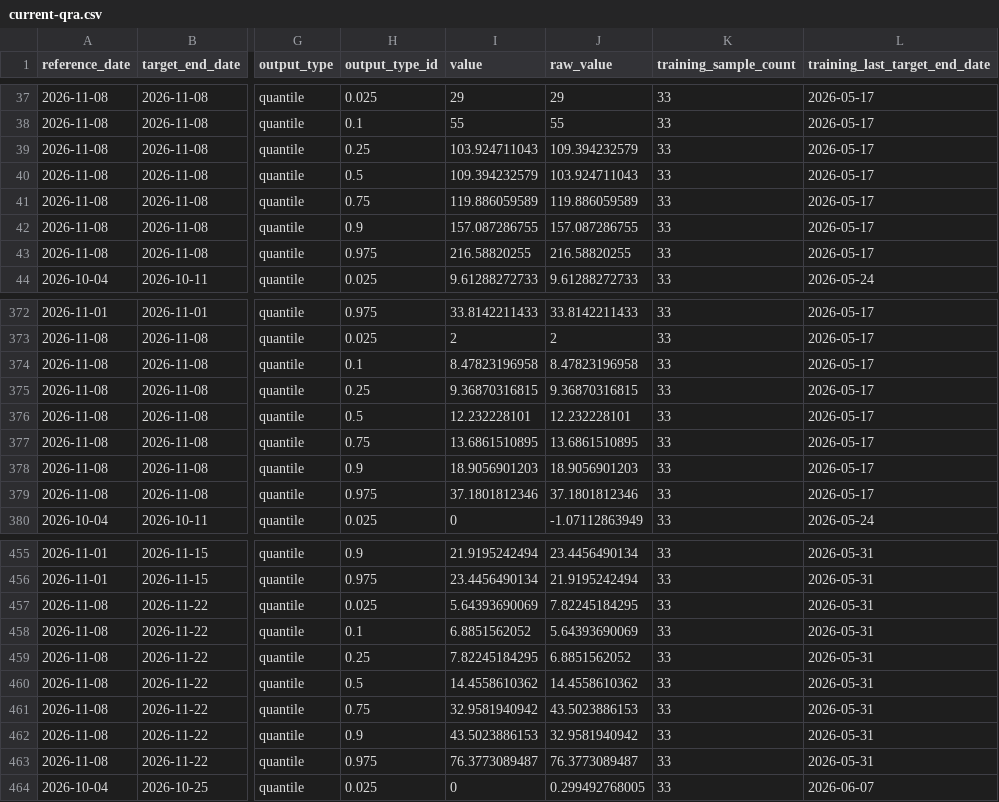
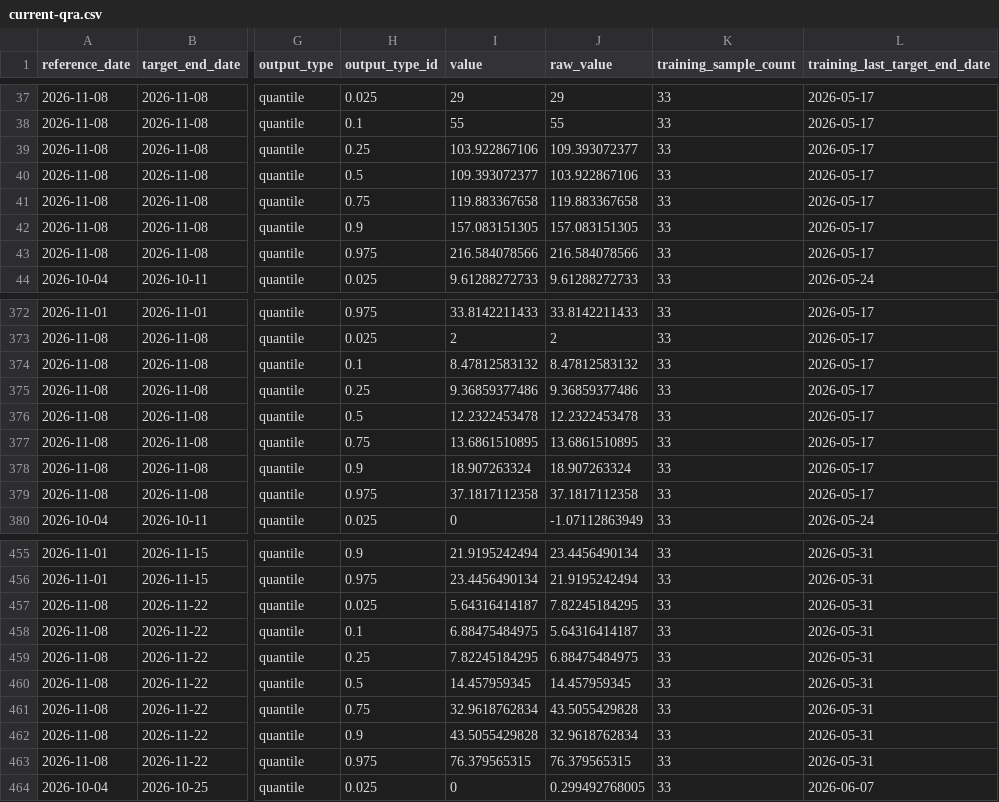
Before and after one commit to philipgerlee/swedish_forecasting_hub, a CSV file: current-qra.csv, drawn as a sheet; only a part is shown, gaps mark what is left out; the diff covers the shown part only; the diff names each change by its address in the sheet, - before the commit and + after, or states it on an @@ line.

```diff
--- a/current-qra.csv
+++ b/current-qra.csv
-I39 (value): 103.924711043
+I39 (value): 103.922867106
-J39 (raw_value): 109.394232579
+J39 (raw_value): 109.393072377
-I40 (value): 109.394232579
+I40 (value): 109.393072377
-J40 (raw_value): 103.924711043
+J40 (raw_value): 103.922867106
-I41 (value): 119.886059589
+I41 (value): 119.883367658
-J41 (raw_value): 119.886059589
+J41 (raw_value): 119.883367658
-I42 (value): 157.087286755
+I42 (value): 157.083151305
-J42 (raw_value): 157.087286755
+J42 (raw_value): 157.083151305
-I43 (value): 216.58820255
+I43 (value): 216.584078566
-J43 (raw_value): 216.58820255
+J43 (raw_value): 216.584078566
-I374 (value): 8.47823196958
+I374 (value): 8.47812583132
-J374 (raw_value): 8.47823196958
+J374 (raw_value): 8.47812583132
-I375 (value): 9.36870316815
+I375 (value): 9.36859377486
-J375 (raw_value): 9.36870316815
+J375 (raw_value): 9.36859377486
-I376 (value): 12.232228101
+I376 (value): 12.2322453478
-J376 (raw_value): 12.232228101
+J376 (raw_value): 12.2322453478
-I378 (value): 18.9056901203
+I378 (value): 18.907263324
-J378 (raw_value): 18.9056901203
+J378 (raw_value): 18.907263324
-I379 (value): 37.1801812346
+I379 (value): 37.1817112358
-J379 (raw_value): 37.1801812346
+J379 (raw_value): 37.1817112358
-I457 (value): 5.64393690069
+I457 (value): 5.64316414187
-I458 (value): 6.8851562052
+I458 (value): 6.88475484975
-J458 (raw_value): 5.64393690069
+J458 (raw_value): 5.64316414187
-J459 (raw_value): 6.8851562052
+J459 (raw_value): 6.88475484975
-I460 (value): 14.4558610362
+I460 (value): 14.457959345
-J460 (raw_value): 14.4558610362
+J460 (raw_value): 14.457959345
-I461 (value): 32.9581940942
+I461 (value): 32.9618762834
-J461 (raw_value): 43.5023886153
+J461 (raw_value): 43.5055429828
-I462 (value): 43.5023886153
+I462 (value): 43.5055429828
-J462 (raw_value): 32.9581940942
+J462 (raw_value): 32.9618762834
-I463 (value): 76.3773089487
+I463 (value): 76.379565315
-J463 (raw_value): 76.3773089487
+J463 (raw_value): 76.379565315
```
Also changed, not shown: 54 edited cells elsewhere in this file, current-point.csv.
